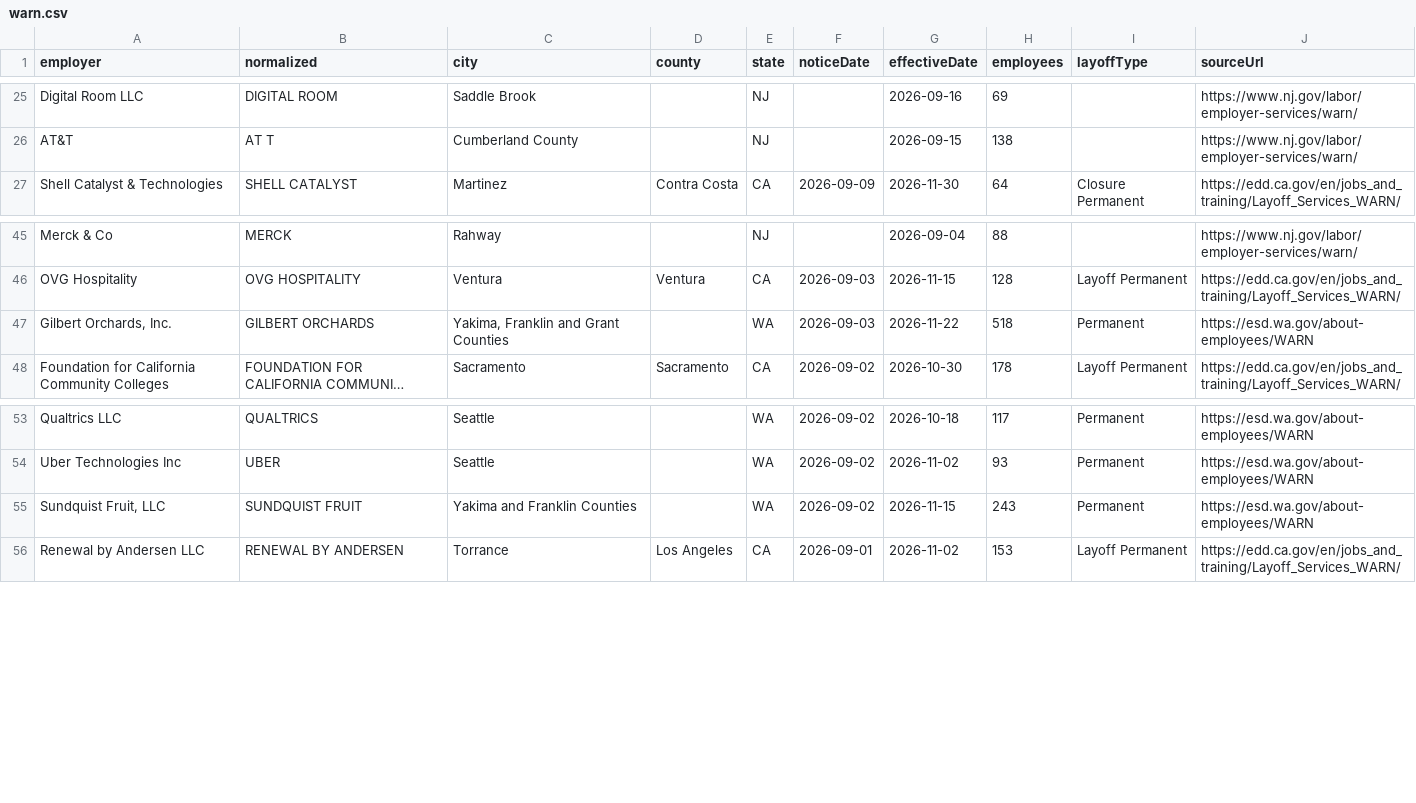
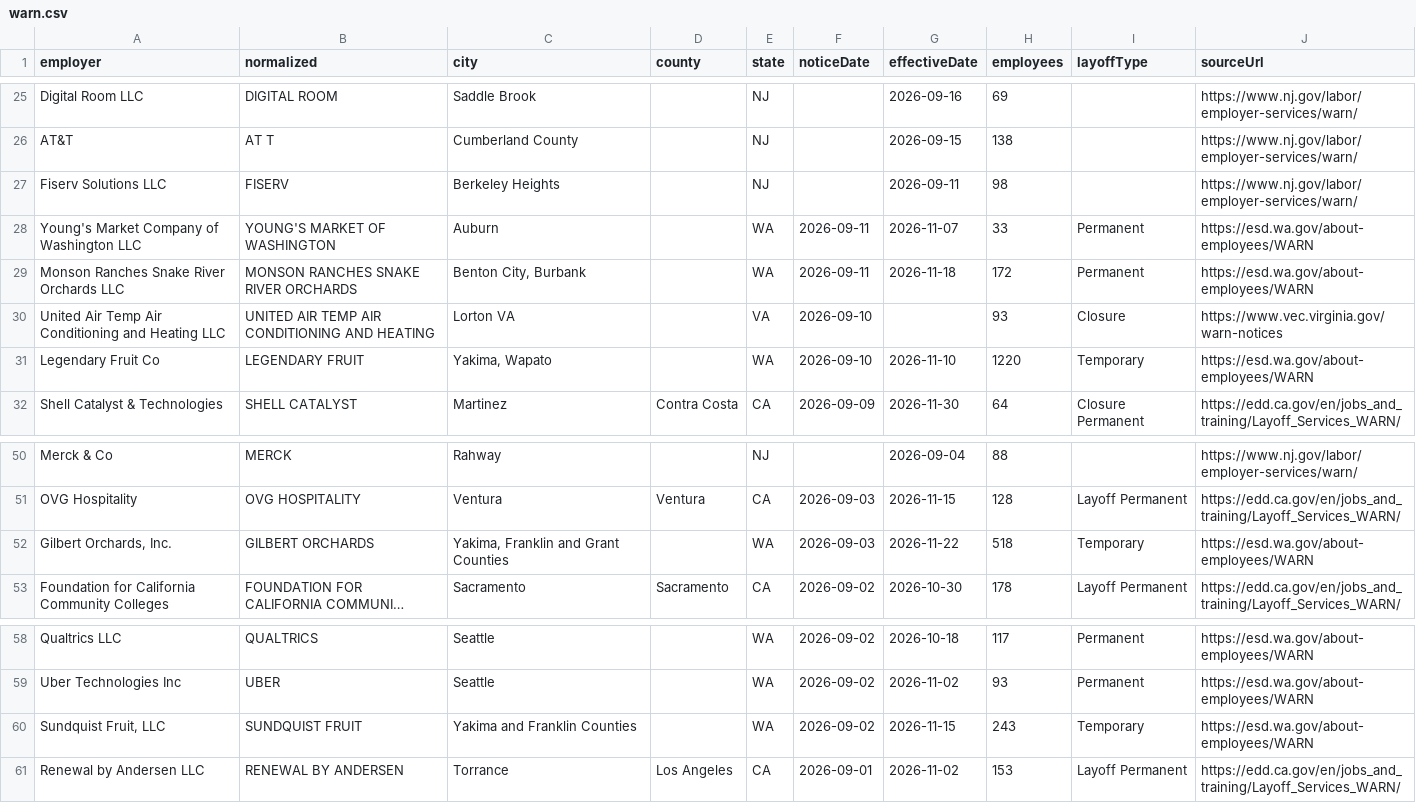
Before and after one commit to Datadetective1/ImmigrationClock, a CSV file: public/api/warn.csv, drawn as a sheet; only a part is shown, gaps mark what is left out; long unchanged cells end in …; addresses are those after the commit; the diff names each change by its address in the sheet, - before the commit and + after, or states it on an @@ line.

```diff
--- a/public/api/warn.csv
+++ b/public/api/warn.csv
+row 27: Fiserv Solutions LLC | FISERV | Berkeley Heights |  | NJ |  | 2026-09-11 | 98 |  | https://www.nj.gov/labor/employer-services/warn/
+row 28: Young's Market Company of Washington LLC | YOUNG'S MARKET OF WASHINGTON | Auburn |  | WA | 2026-09-11 | 2026-11-07 | 33 | Permanent | https://esd.wa.gov/about-employees/WARN
+row 29: Monson Ranches Snake River Orchards LLC | MONSON RANCHES SNAKE RIVER ORCHARDS | Benton City, Burbank |  | WA | 2026-09-11 | 2026-11-18 | 172 | Permanent | https://esd.wa.gov/about-employees/WARN
+row 30: United Air Temp Air Conditioning and Heating LLC | UNITED AIR TEMP AIR CONDITIONING AND HEATING | Lorton VA |  | VA | 2026-09-10 |  | 93 | Closure | https://www.vec.virginia.gov/warn-notices
+row 31: Legendary Fruit Co | LEGENDARY FRUIT | Yakima, Wapato |  | WA | 2026-09-10 | 2026-11-10 | 1220 | Temporary | https://esd.wa.gov/about-employees/WARN
-I52 (layoffType): Permanent
+I52 (layoffType): Temporary
-I60 (layoffType): Permanent
+I60 (layoffType): Temporary
```
Also changed, not shown: 4 other files.
